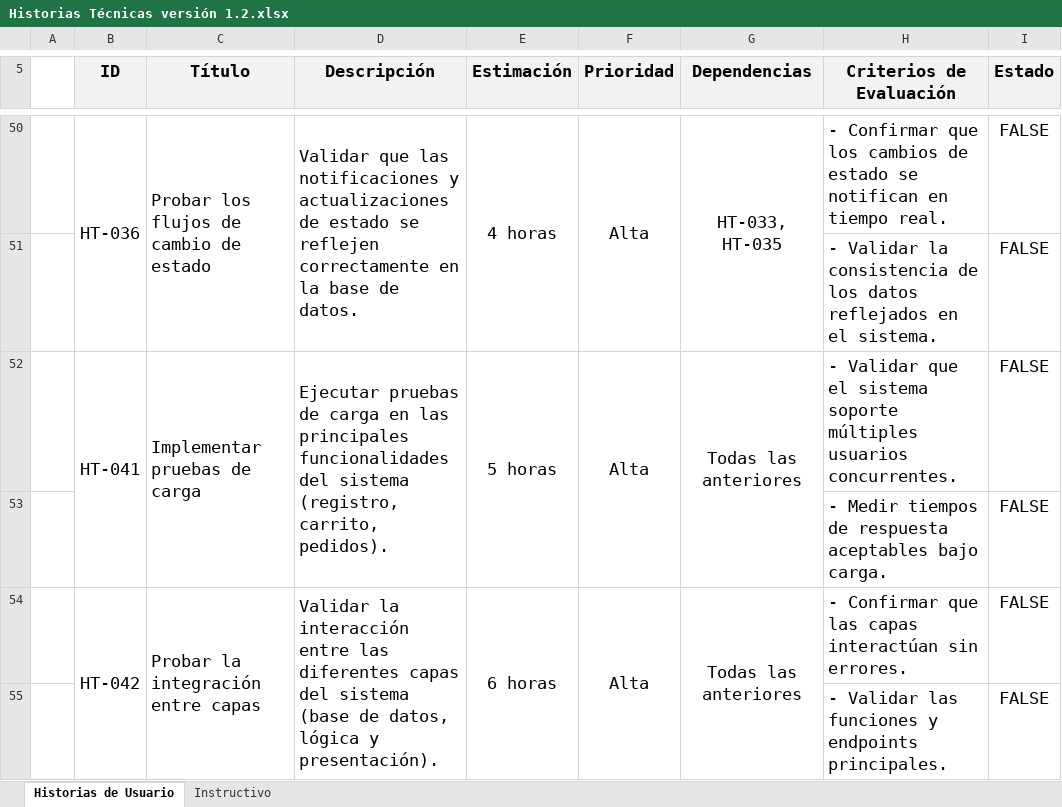
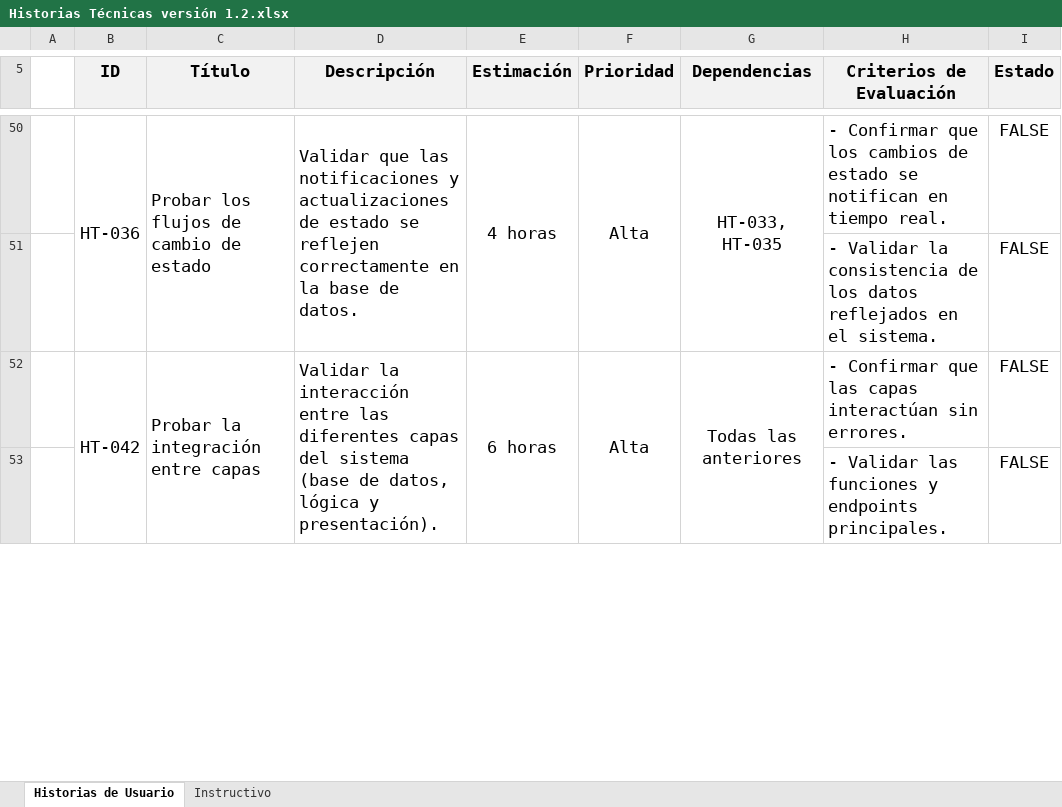
Before and after one commit to Adrian-Mz/Proyecto_E-commerce, an Excel workbook: Documentacion/Product backlog/Product Backlog v1.2/Historias Técnicas versión 1.2.xlsx, sheet Historias de Usuario, drawn as a sheet; only a part is shown, gaps mark what is left out; values as stored, in another font and other column widths than the file's, no borders; conditional formats not drawn; the diff covers the shown part only; the diff names each change by its address in the sheet, - before the commit and + after, or states it on an @@ line.

Commit message:
Ajuste Product Backlog

```diff
--- a/Documentacion/Product backlog/Product Backlog v1.2/Historias Técnicas versión 1.2.xlsx (sheet Historias de Usuario)
+++ b/Documentacion/Product backlog/Product Backlog v1.2/Historias Técnicas versión 1.2.xlsx (sheet Historias de Usuario)
-row 52:  | HT-041 | Implementar pruebas de carga | Ejecutar pruebas de carga en las principales funcionalidades del sistema (registro, carrito, pedidos). | 5 horas | Alta | Todas las anteriores | - Validar que el sistema soporte múltiples usuarios concurrentes. | FALSE
-row 53:  |  |  |  |  |  |  | - Medir tiempos de respuesta aceptables bajo carga. | FALSE
```
Also changed, not shown: 3 removed rows elsewhere in this sheet, Documentacion/Product backlog/Product Backlog v1.2/Product Backlog_Versión 1.2.xlsx, Documentacion/Product backlog/Product Backlog v1.2/Sprint Backlog_Versión 1.2.xlsx.
